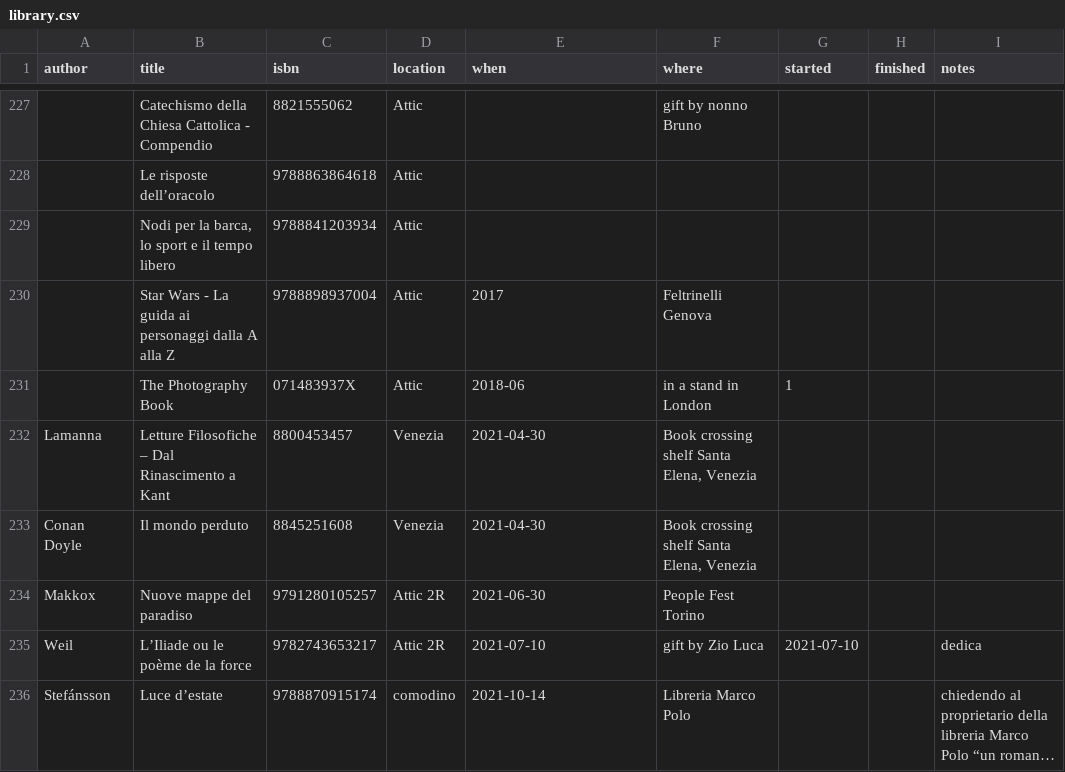
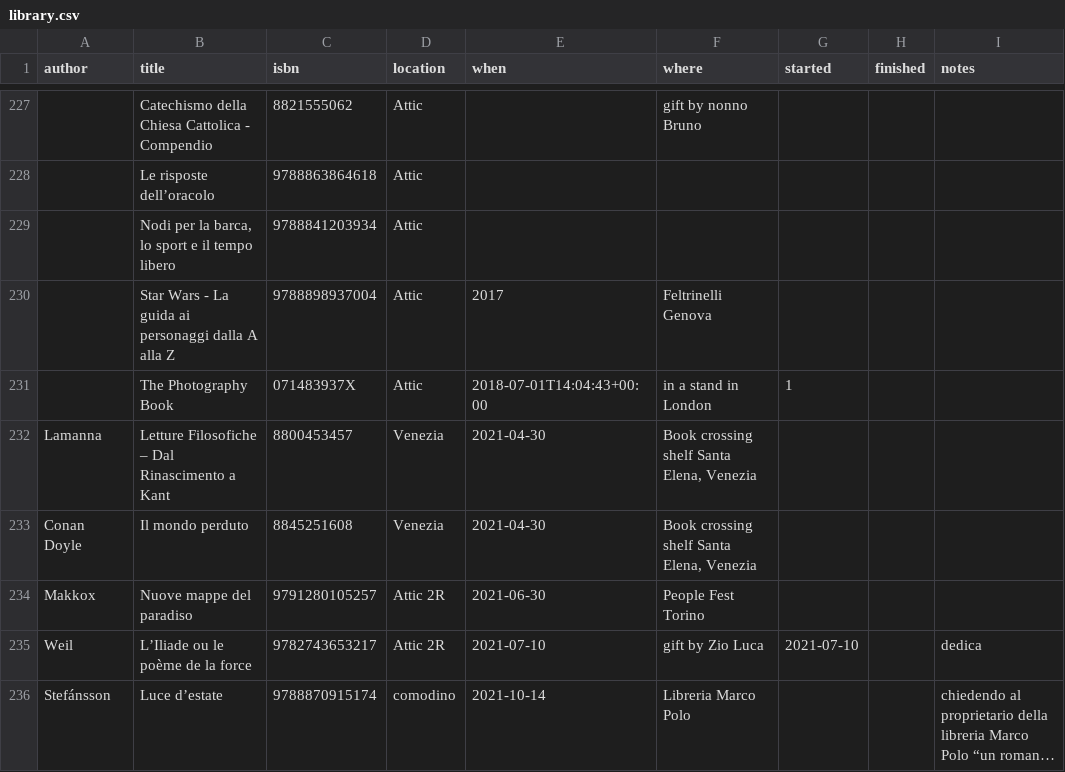
Before and after one commit to xplosionmind/tommi.space, a CSV file: data/library.csv, drawn as a sheet; only a part is shown, gaps mark what is left out; long unchanged cells end in …; the diff names each change by its address in the sheet, - before the commit and + after, or states it on an @@ line.

```diff
--- a/data/library.csv
+++ b/data/library.csv
-E231 (when): 2018-06
+E231 (when): 2018-07-01T14:04:43+00:00
```
Also changed, not shown: data/internetawesomeness.csv, data/watchlog.csv, 1 other file.
